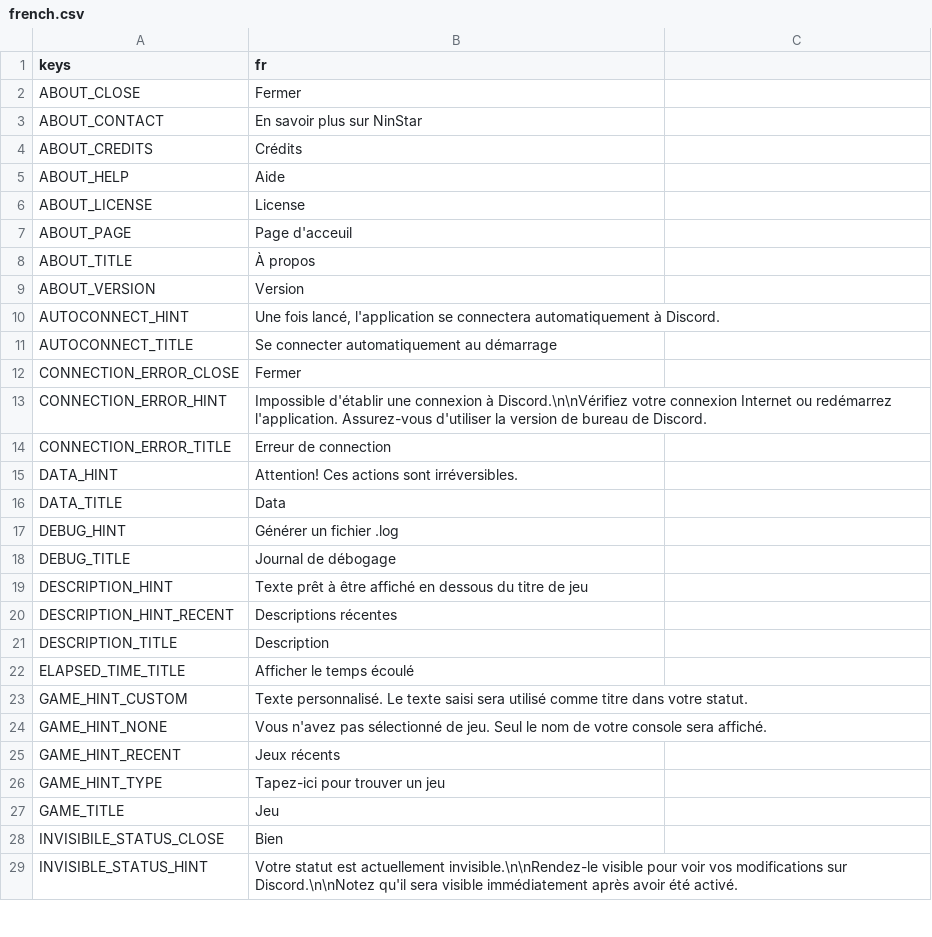
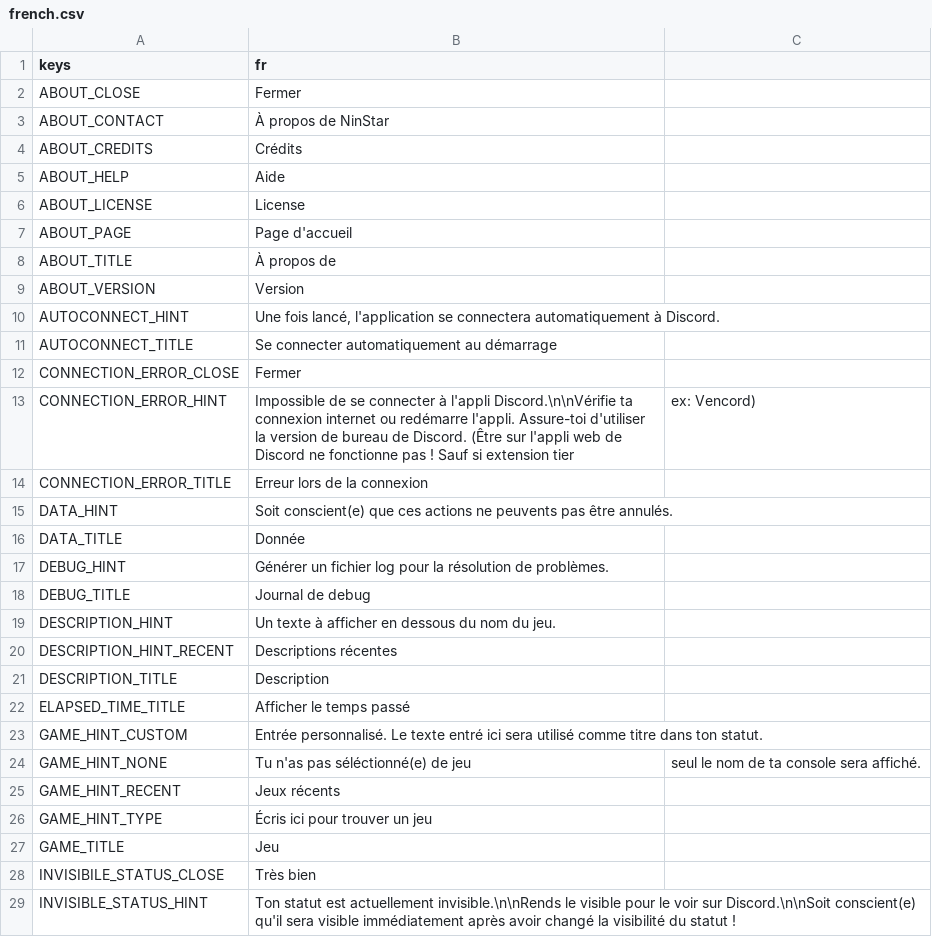
Before and after one commit to ninstar/Rich-Presence-U, a CSV file: source/locales/french.csv, drawn as a sheet; only a part is shown; the diff covers the shown part only.

```diff
--- a/source/locales/french.csv
+++ b/source/locales/french.csv
@@ -2,3 +2,3 @@ keys,fr
 ABOUT_CLOSE,Fermer
-ABOUT_CONTACT,En savoir plus sur NinStar
+ABOUT_CONTACT,À propos de NinStar
 ABOUT_CREDITS,Crédits
@@ -6,4 +6,4 @@ ABOUT_HELP,Aide
 ABOUT_LICENSE,License
-ABOUT_PAGE,Page d'acceuil
-ABOUT_TITLE,À propos
+ABOUT_PAGE,Page d'accueil
+ABOUT_TITLE,À propos de
 ABOUT_VERSION,Version
@@ -12,18 +12,18 @@ AUTOCONNECT_TITLE,Se connecter automatiquement au démarrage
 CONNECTION_ERROR_CLOSE,Fermer
-CONNECTION_ERROR_HINT,Impossible d'établir une connexion à Discord.\n\nVérifiez votre connexion Internet ou redémarrez l'application. Assurez-vous d'utiliser la version de bureau de Discord.
-CONNECTION_ERROR_TITLE,Erreur de connection
-DATA_HINT,Attention! Ces actions sont irréversibles.
-DATA_TITLE,Data
-DEBUG_HINT,Générer un fichier .log
-DEBUG_TITLE,Journal de débogage
-DESCRIPTION_HINT,Texte prêt à être affiché en dessous du titre de jeu
+CONNECTION_ERROR_HINT,Impossible de se connecter à l'appli Discord.\n\nVérifie ta connexion internet ou redémarre l'appli. Assure-toi d'utiliser la version de bureau de Discord. (Être sur l'appli web de Discord ne fonctionne pas ! Sauf si extension tier, ex: Vencord)
+CONNECTION_ERROR_TITLE,Erreur lors de la connexion
+DATA_HINT,Soit conscient(e) que ces actions ne peuvents pas être annulés.
+DATA_TITLE,Donnée
+DEBUG_HINT,Générer un fichier log pour la résolution de problèmes.
+DEBUG_TITLE,Journal de debug
+DESCRIPTION_HINT,Un texte à afficher en dessous du nom du jeu.
 DESCRIPTION_HINT_RECENT,Descriptions récentes
 DESCRIPTION_TITLE,Description
-ELAPSED_TIME_TITLE,Afficher le temps écoulé
-GAME_HINT_CUSTOM,Texte personnalisé. Le texte saisi sera utilisé comme titre dans votre statut.
-GAME_HINT_NONE,Vous n'avez pas sélectionné de jeu. Seul le nom de votre console sera affiché.
+ELAPSED_TIME_TITLE,Afficher le temps passé
+GAME_HINT_CUSTOM,Entrée personnalisé. Le texte entré ici sera utilisé comme titre dans ton statut.
+GAME_HINT_NONE,Tu n'as pas séléctionné(e) de jeu, seul le nom de ta console sera affiché.
 GAME_HINT_RECENT,Jeux récents
-GAME_HINT_TYPE,Tapez-ici pour trouver un jeu
+GAME_HINT_TYPE,Écris ici pour trouver un jeu
 GAME_TITLE,Jeu
-INVISIBILE_STATUS_CLOSE,Bien
-INVISIBLE_STATUS_HINT,Votre statut est actuellement invisible.\n\nRendez-le visible pour voir vos modifications sur Discord.\n\nNotez qu'il sera visible immédiatement après avoir été activé.
+INVISIBILE_STATUS_CLOSE,Très bien
+INVISIBLE_STATUS_HINT,Ton statut est actuellement invisible.\n\nRends le visible pour le voir sur Discord.\n\nSoit conscient(e) qu'il sera visible immédiatement après avoir changé la visibilité du statut !
```
Also changed, not shown: 1 added row, 1 removed row, 1 moved row and 38 edited cells elsewhere in this file, source/locales/english.csv, 1 other file.
